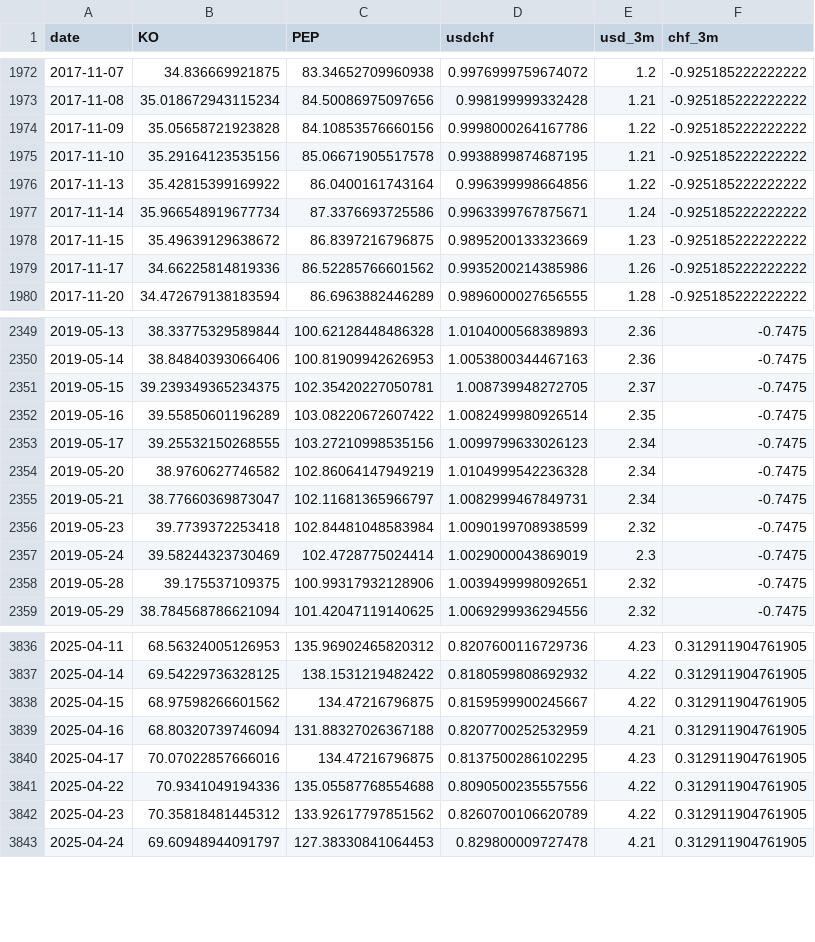
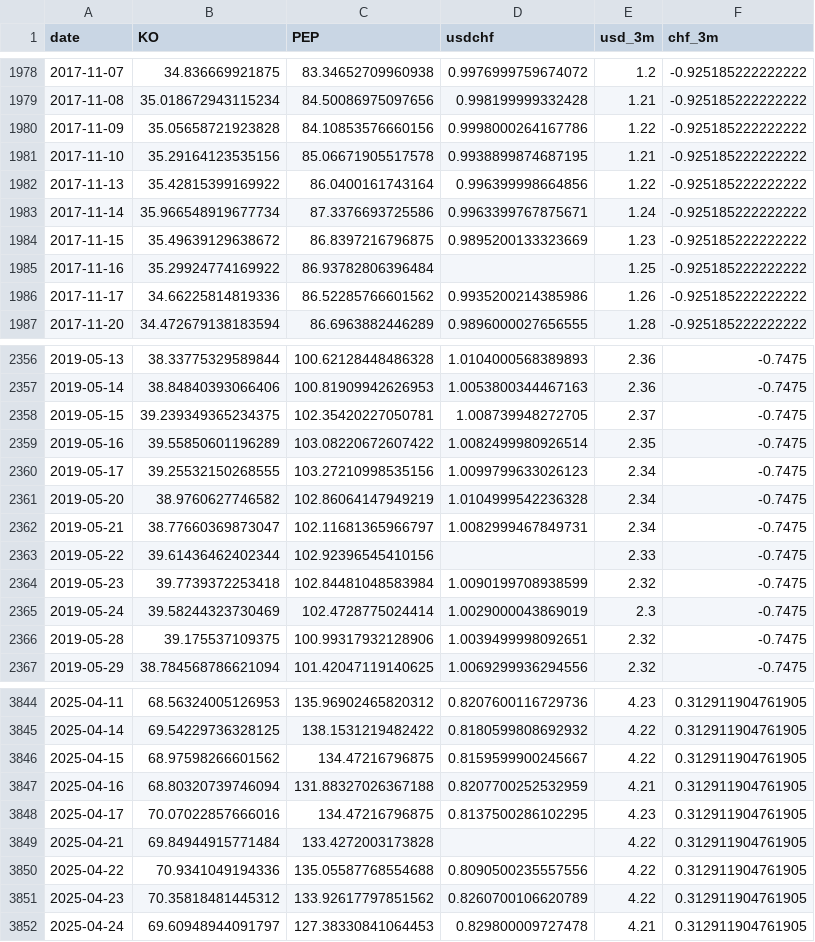
Before and after one commit to Li52utm/ko-pep-pairs-trading, a CSV file: results/data_snapshot.csv, drawn as a sheet; only a part is shown, gaps mark what is left out; the diff covers the shown part only; the diff names each change by its address in the sheet, - before the commit and + after, or states it on an @@ line.

```diff
--- a/results/data_snapshot.csv
+++ b/results/data_snapshot.csv
+row 1985: 2017-11-16 | 35.29924774169922 | 86.93782806396484 |  | 1.25 | -0.925185222222222
+row 2363: 2019-05-22 | 39.61436462402344 | 102.92396545410156 |  | 2.33 | -0.7475
+row 3849: 2025-04-21 | 69.84944915771484 | 133.4272003173828 |  | 4.22 | 0.312911904761905
```
Also changed, not shown: 6 added rows elsewhere in this file, results/cost_sensitivity.csv, results/grid.csv, 40 other files.
